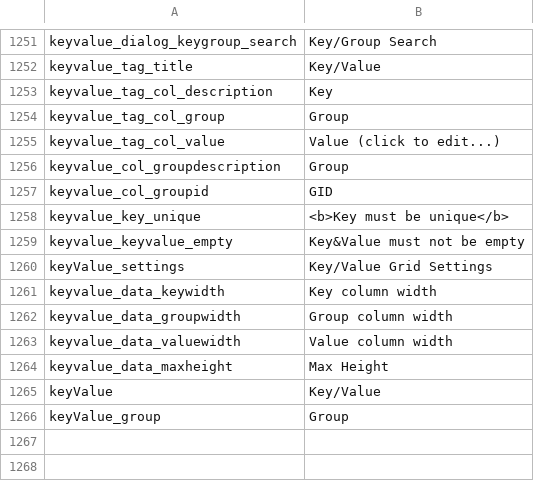
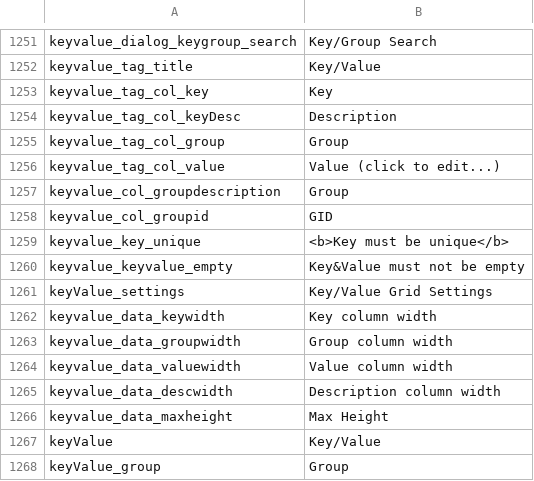
Before and after one commit to pimcore/pimcore, a CSV file: pimcore/config/texts/en.csv, drawn as a sheet; only a part is shown, gaps mark what is left out.

Commit message:
also show key description column
git-svn-id: http://www.pimcore.org/svn/pimcore/private/core/trunk@2476 1f8fe7d8-47f0-464c-8d0a-336f4953ab05

```diff
--- a/pimcore/config/texts/en.csv
+++ b/pimcore/config/texts/en.csv
@@ -1252,3 +1252,4 @@
 "keyvalue_tag_title","Key/Value"
-"keyvalue_tag_col_description","Key"
+"keyvalue_tag_col_key","Key"
+"keyvalue_tag_col_keyDesc","Description"
 "keyvalue_tag_col_group","Group"
@@ -1263,2 +1264,3 @@
 "keyvalue_data_valuewidth","Value column width"
+"keyvalue_data_descwidth","Description column width"
 "keyvalue_data_maxheight","Max Height"
```
Also changed, not shown: 6 other files.
